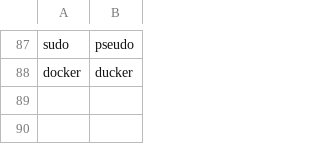
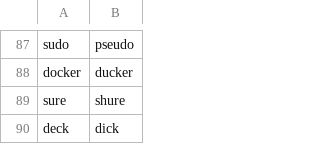
Before and after one commit to weyrick/knausj_talon, a CSV file: settings/words_to_replace.csv, drawn as a sheet; only a part is shown, gaps mark what is left out; the diff names each change by its address in the sheet, - before the commit and + after, or states it on an @@ line.

```diff
--- a/settings/words_to_replace.csv
+++ b/settings/words_to_replace.csv
+row 89: sure | shure
+row 90: deck | dick
```
Also changed, not shown: 2 other files.
